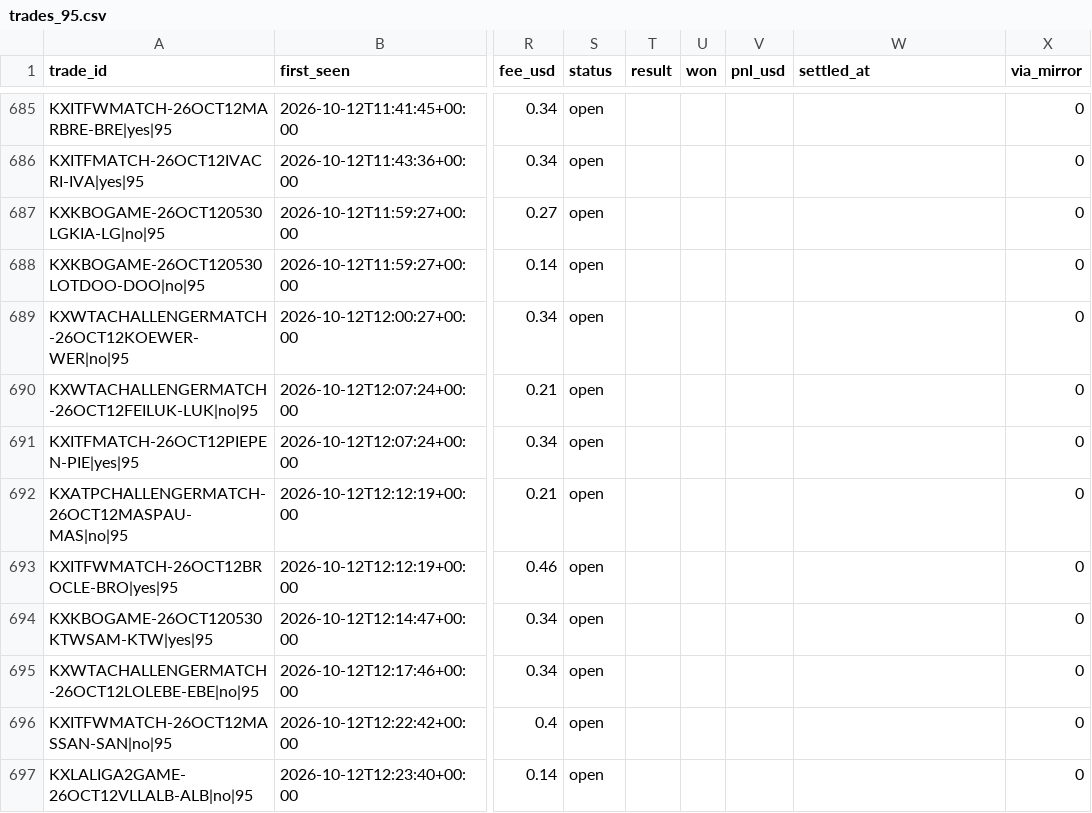
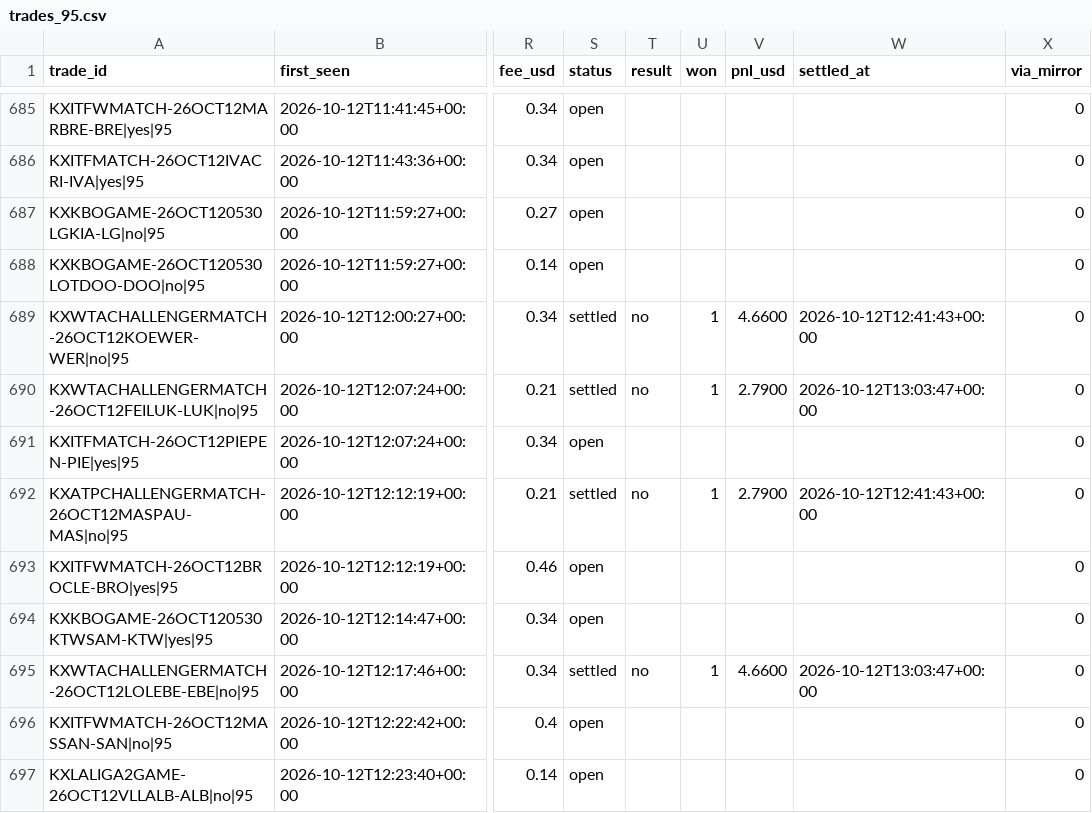
Before and after one commit to UseSoap/Kalshi-Scanner, a CSV file: data/trades_95.csv, drawn as a sheet; only a part is shown, gaps mark what is left out; the diff covers the shown part only; the diff names each change by its address in the sheet, - before the commit and + after, or states it on an @@ line.

Commit message:
data: scan 2026-10-12T13:08Z

```diff
--- a/data/trades_95.csv
+++ b/data/trades_95.csv
-S689:S690 (status): open
+S689:S690 (status): settled
-T689:T690 (result): (empty)
+T689:T690 (result): no
-U689:U690 (won): (empty)
+U689:U690 (won): 1
-V689 (pnl_usd): (empty)
+V689 (pnl_usd): 4.6600
-W689 (settled_at): (empty)
+W689 (settled_at): 2026-10-12T12:41:43+00:00
-V690 (pnl_usd): (empty)
+V690 (pnl_usd): 2.7900
-W690 (settled_at): (empty)
+W690 (settled_at): 2026-10-12T13:03:47+00:00
-S692 (status): open
+S692 (status): settled
-T692 (result): (empty)
+T692 (result): no
-U692 (won): (empty)
+U692 (won): 1
-V692 (pnl_usd): (empty)
+V692 (pnl_usd): 2.7900
-W692 (settled_at): (empty)
+W692 (settled_at): 2026-10-12T12:41:43+00:00
-S695 (status): open
+S695 (status): settled
-T695 (result): (empty)
+T695 (result): no
-U695 (won): (empty)
+U695 (won): 1
-V695 (pnl_usd): (empty)
+V695 (pnl_usd): 4.6600
-W695 (settled_at): (empty)
+W695 (settled_at): 2026-10-12T13:03:47+00:00
```
Also changed, not shown: 4 added rows and 50 edited cells elsewhere in this file, data/games.csv, data/trades.csv, 1 other file.
